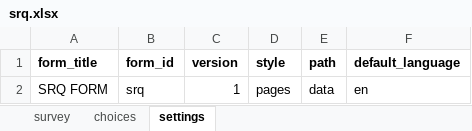
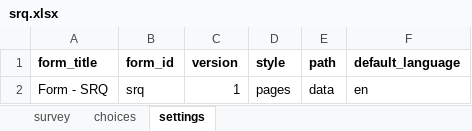
Before and after one commit to gitcliff/mydhi-cht-config, an Excel workbook: config/forms/app/srq.xlsx, sheet settings, drawn as a sheet; values as stored, in another font and other column widths than the file's, no borders; charts and pictures not drawn; the diff names each change by its address in the sheet, - before the commit and + after, or states it on an @@ line.

Commit message:
auto:modifications in the srq form

```diff
--- a/config/forms/app/srq.xlsx (sheet settings)
+++ b/config/forms/app/srq.xlsx (sheet settings)
-A2 (form_title): SRQ FORM
+A2 (form_title): Form - SRQ
```
Also changed, not shown: sheet survey, 1 other file.
